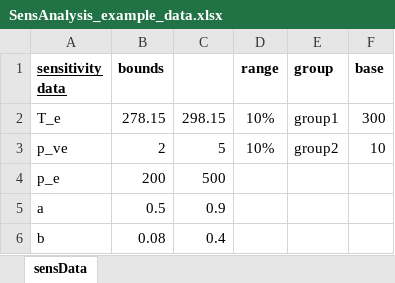
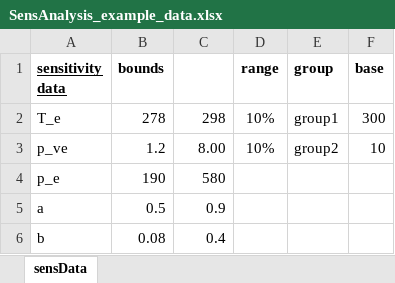
Before and after one commit to Ilyasadakoey/Masterarbeit, an Excel workbook: SensAnalysis_example_data.xlsx, sheet sensData, drawn as a sheet; values as stored, in another font and other column widths than the file's, no borders; the diff names each change by its address in the sheet, - before the commit and + after, or states it on an @@ line.

Commit message:
SensAnalyse Daten

```diff
--- a/SensAnalysis_example_data.xlsx (sheet sensData)
+++ b/SensAnalysis_example_data.xlsx (sheet sensData)
-B2 (bounds): 278.15
+B2 (bounds): 278
-C2: 298.15
+C2: 298
-B3 (bounds): 2
+B3 (bounds): 1.2
-C3: 5
+C3: 8.00
-B4 (bounds): 200
+B4 (bounds): 190
-C4: 500
+C4: 580
```
